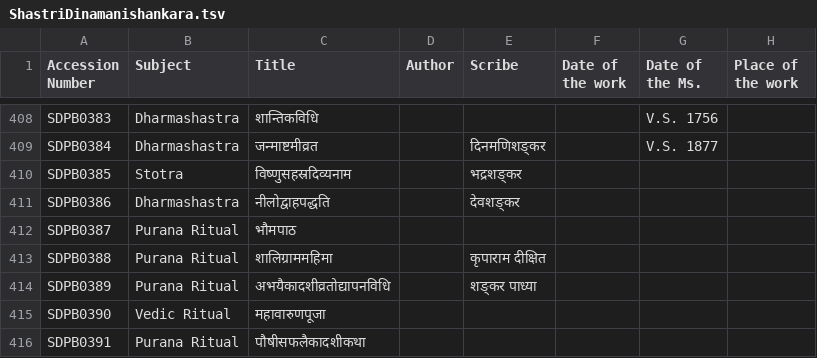
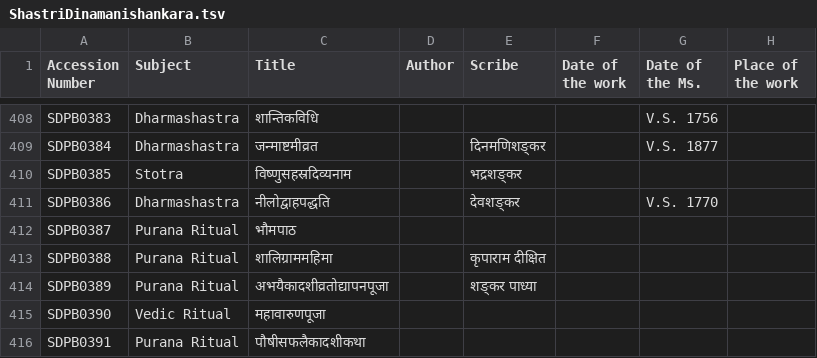
Before and after one commit to drdhaval2785/ChunilalGandhiVidyabhavan, a TSV file: ShastriDinamanishankara.tsv, drawn as a sheet; only a part is shown, gaps mark what is left out; the diff names each change by its address in the sheet, - before the commit and + after, or states it on an @@ line.

```diff
--- a/ShastriDinamanishankara.tsv
+++ b/ShastriDinamanishankara.tsv
-G411 (Date of the Ms.): (empty)
+G411 (Date of the Ms.): V.S. 1770
-C414 (Title): अभयैकादशीव्रतोद्यापनविधि
+C414 (Title): अभयैकादशीव्रतोद्यापनपूजा
```
Also changed, not shown: derivedFiles/SDPBv001.tsv.
